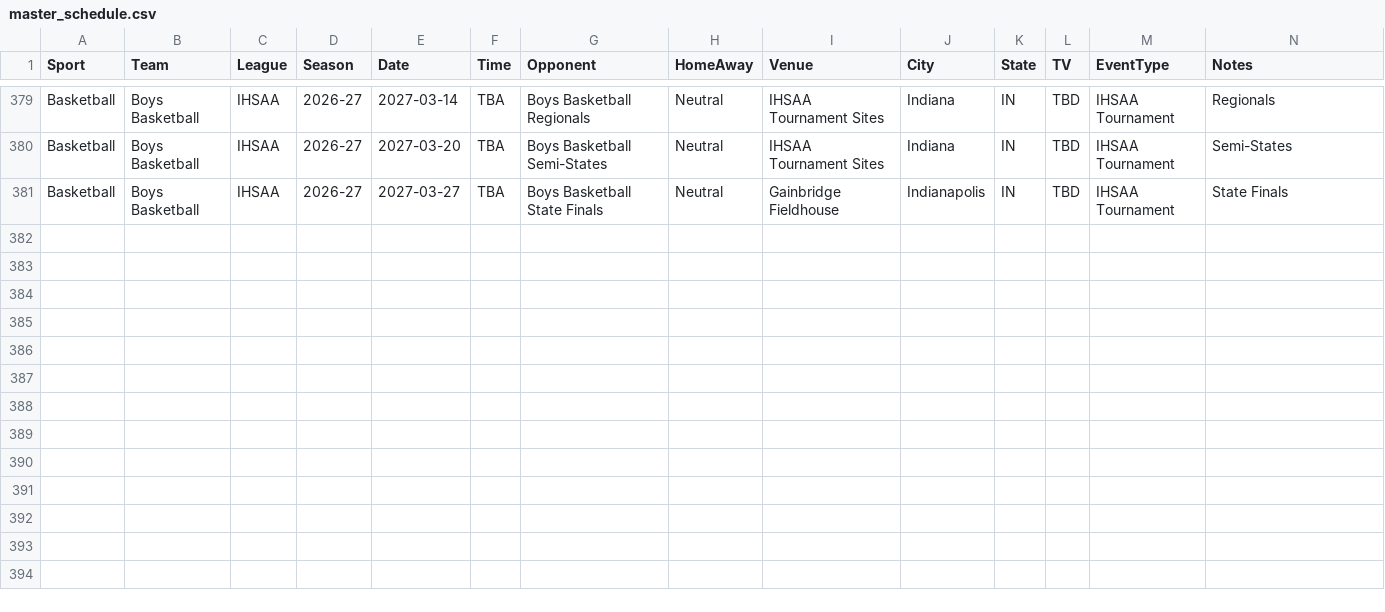
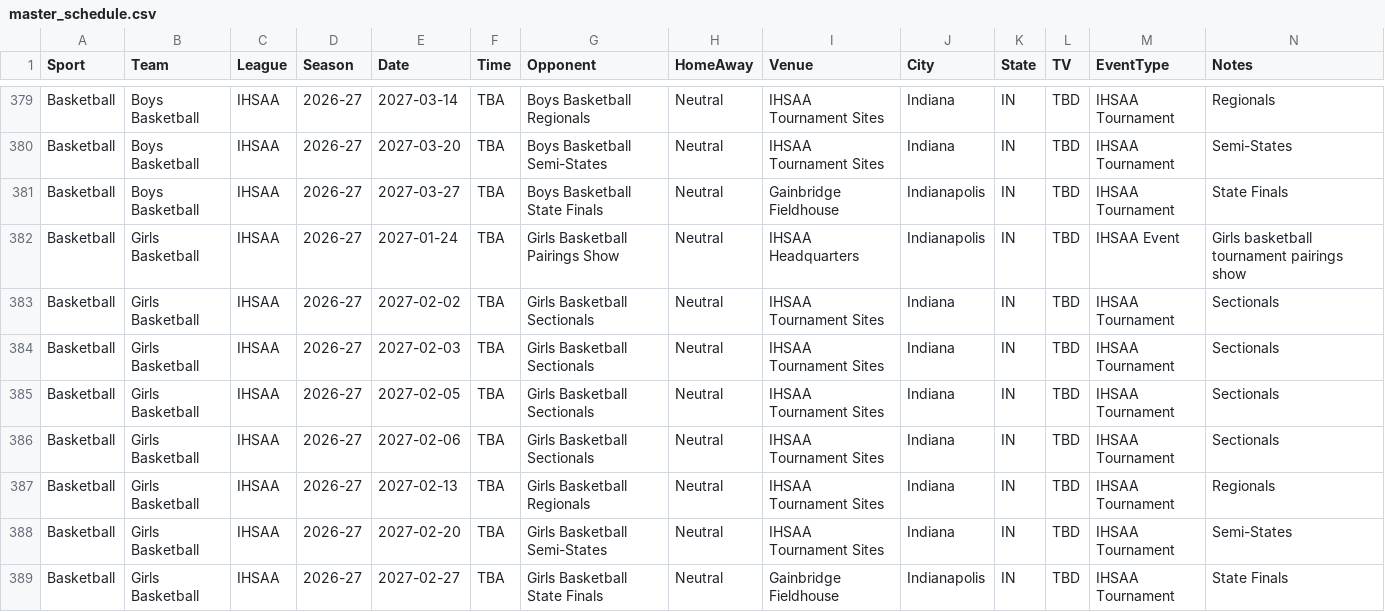
Before and after one commit to tcmeyer62/Indiana-SportsCalendar, a CSV file: data/data/master/master_schedule.csv, drawn as a sheet; only a part is shown, gaps mark what is left out; the diff names each change by its address in the sheet, - before the commit and + after, or states it on an @@ line.

Commit message:
Version 0.26 - Add IHSAA girls basketball tournament

```diff
--- a/data/data/master/master_schedule.csv
+++ b/data/data/master/master_schedule.csv
+row 382: Basketball | Girls Basketball | IHSAA | 2026-27 | 2027-01-24 | TBA | Girls Basketball Pairings Show | Neutral | IHSAA Headquarters | Indianapolis | IN | TBD | IHSAA Event | Girls basketball tournament pairings show
+row 383: Basketball | Girls Basketball | IHSAA | 2026-27 | 2027-02-02 | TBA | Girls Basketball Sectionals | Neutral | IHSAA Tournament Sites | Indiana | IN | TBD | IHSAA Tournament | Sectionals
+row 384: Basketball | Girls Basketball | IHSAA | 2026-27 | 2027-02-03 | TBA | Girls Basketball Sectionals | Neutral | IHSAA Tournament Sites | Indiana | IN | TBD | IHSAA Tournament | Sectionals
+row 385: Basketball | Girls Basketball | IHSAA | 2026-27 | 2027-02-05 | TBA | Girls Basketball Sectionals | Neutral | IHSAA Tournament Sites | Indiana | IN | TBD | IHSAA Tournament | Sectionals
+row 386: Basketball | Girls Basketball | IHSAA | 2026-27 | 2027-02-06 | TBA | Girls Basketball Sectionals | Neutral | IHSAA Tournament Sites | Indiana | IN | TBD | IHSAA Tournament | Sectionals
+row 387: Basketball | Girls Basketball | IHSAA | 2026-27 | 2027-02-13 | TBA | Girls Basketball Regionals | Neutral | IHSAA Tournament Sites | Indiana | IN | TBD | IHSAA Tournament | Regionals
+row 388: Basketball | Girls Basketball | IHSAA | 2026-27 | 2027-02-20 | TBA | Girls Basketball Semi-States | Neutral | IHSAA Tournament Sites | Indiana | IN | TBD | IHSAA Tournament | Semi-States
+row 389: Basketball | Girls Basketball | IHSAA | 2026-27 | 2027-02-27 | TBA | Girls Basketball State Finals | Neutral | Gainbridge Fieldhouse | Indianapolis | IN | TBD | IHSAA Tournament | State Finals
```
Also changed, not shown: 1 other file.
